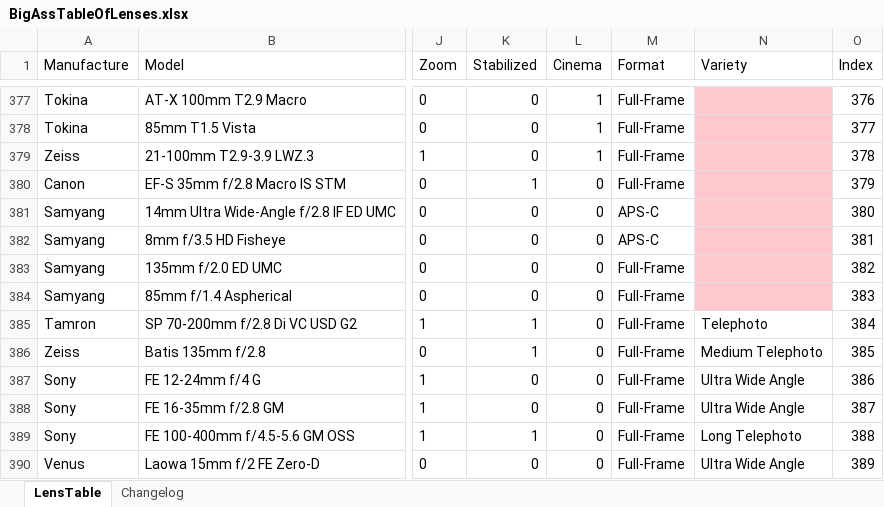
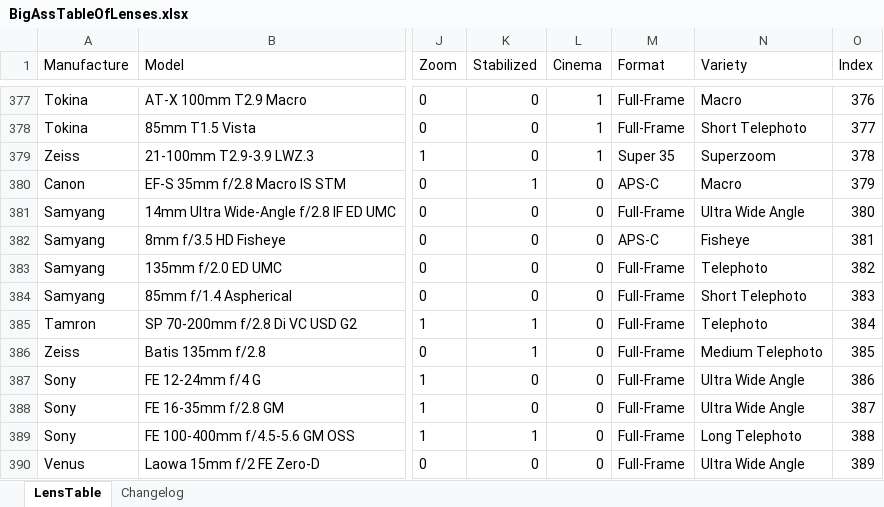
Before and after one commit to Olaf-Optical/BigAssTableOfLenses, an Excel workbook: BigAssTableOfLenses.xlsx, sheet LensTable, drawn as a sheet; only a part is shown, gaps mark what is left out; values as stored, in another font and other column widths than the file's, no borders; table styles not drawn; the diff covers the shown part only; the diff names each change by its address in the sheet, - before the commit and + after, or states it on an @@ line.

```diff
--- a/BigAssTableOfLenses.xlsx (sheet LensTable)
+++ b/BigAssTableOfLenses.xlsx (sheet LensTable)
-N377:N384 fill: #FFC7CE
+N377:N384 fill: none
-N377 (Variety): (empty)
+N377 (Variety): Macro
-N378 (Variety): (empty)
+N378 (Variety): Short Telephoto
-M379 (Format): Full-Frame
+M379 (Format): Super 35
-N379 (Variety): (empty)
+N379 (Variety): Superzoom
-M380 (Format): Full-Frame
+M380 (Format): APS-C
-N380 (Variety): (empty)
+N380 (Variety): Macro
-M381 (Format): APS-C
+M381 (Format): Full-Frame
-N381 (Variety): (empty)
+N381 (Variety): Ultra Wide Angle
-N382 (Variety): (empty)
+N382 (Variety): Fisheye
-N383 (Variety): (empty)
+N383 (Variety): Telephoto
-N384 (Variety): (empty)
+N384 (Variety): Short Telephoto
```
Also changed, not shown: 31 edited cells and cell formats elsewhere in this sheet, sheet Changelog, 1 other file.
